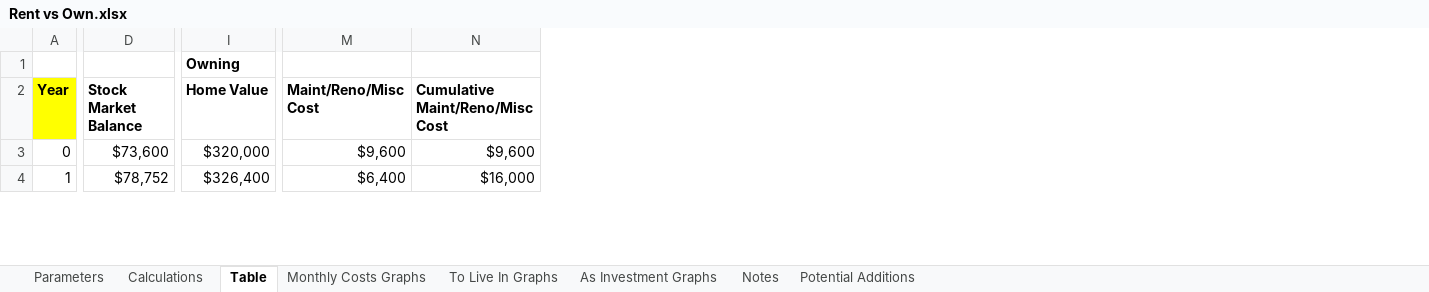
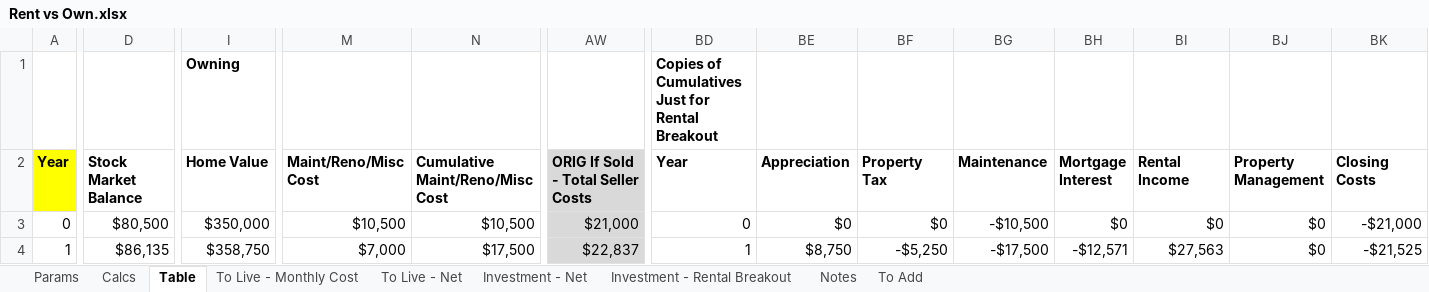
Before and after one commit to gsoffer/finance, an Excel workbook: Rent vs Own.xlsx, sheet Table, drawn as a sheet; only a part is shown, gaps mark what is left out; values as stored, in another font and other column widths than the file's, no borders; the diff covers the shown part only; the diff names each change by its address in the sheet, - before the commit and + after, or states it on an @@ line.

Commit message:
Removed appreciation tax and added rental breakout

```diff
--- a/Rent vs Own.xlsx (sheet Table)
+++ b/Rent vs Own.xlsx (sheet Table)
-sheet tab: Parameters
+sheet tab: Params
-sheet tab: Calculations
+sheet tab: Calcs
-sheet tab: Monthly Costs Graphs
+sheet tab: To Live - Monthly Cost
-sheet tab: To Live In Graphs
+sheet tab: To Live - Net
-sheet tab: As Investment Graphs
+sheet tab: Investment - Net
-sheet tab: Potential Additions
+sheet tab: To Add
+sheet tab: Investment - Rental Breakout
+column AW, rows 2-4: ORIG If Sold - Total Seller Costs | $21,000 | $22,837
+column BD (Year), row 1: Copies of Cumulatives Just for Rental Breakout; rows 3-4: 0 | 1
+column BE (Appreciation), rows 3-4: $0 | $8,750
+column BF (Property Tax), rows 3-4: $0 | -$5,250
+column BG (Maintenance), rows 3-4: -$10,500 | -$17,500
+column BH (Mortgage Interest), rows 3-4: $0 | -$12,571
+column BI (Rental Income), rows 3-4: $0 | $27,563
+column BJ (Property Management), rows 3-4: $0 | $0
+column BK (Closing Costs), rows 3-4: -$21,000 | -$21,525
-D3 (Stock Market Balance): $73,600
+D3 (Stock Market Balance): $80,500
-I3 (Home Value): $320,000
+I3 (Home Value): $350,000
-M3 (Maint/Reno/Misc Cost): $9,600
+M3 (Maint/Reno/Misc Cost): $10,500
-N3 (Cumulative Maint/Reno/Misc Cost): $9,600
+N3 (Cumulative Maint/Reno/Misc Cost): $10,500
-D4 (Stock Market Balance): $78,752
+D4 (Stock Market Balance): $86,135
-I4 (Home Value): $326,400
+I4 (Home Value): $358,750
-M4 (Maint/Reno/Misc Cost): $6,400
+M4 (Maint/Reno/Misc Cost): $7,000
-N4 (Cumulative Maint/Reno/Misc Cost): $16,000
+N4 (Cumulative Maint/Reno/Misc Cost): $17,500
```
Also changed, not shown: 2 added columns, 1523 edited cells and cell formats elsewhere in this sheet, sheet Params, sheet Calcs, formulas that keep their value, charts or pictures.
